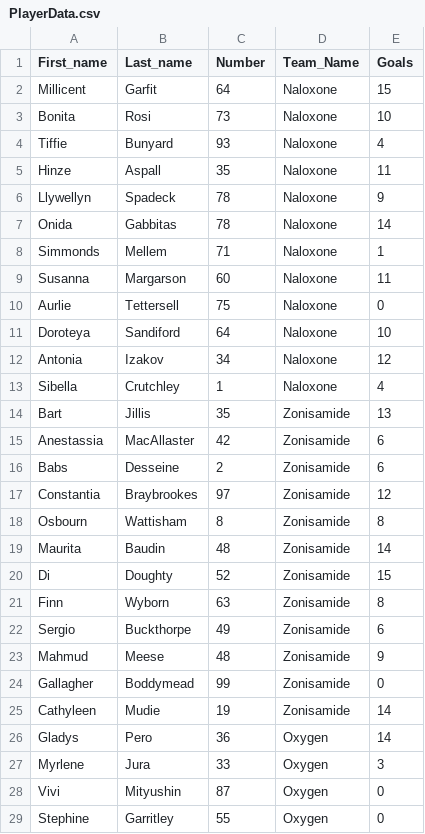
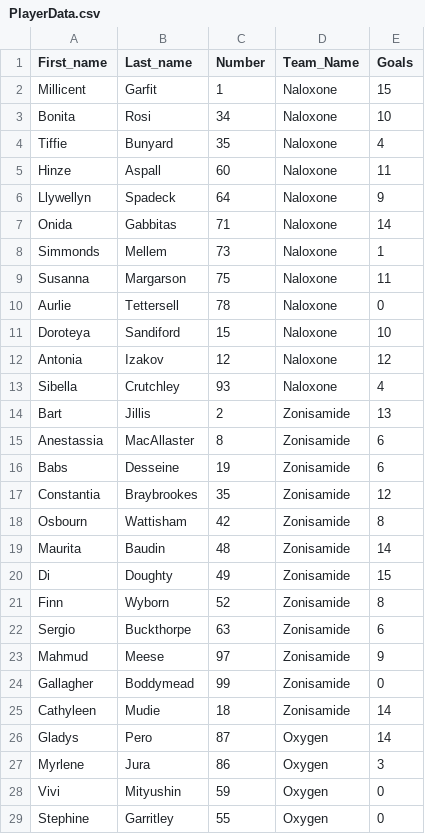
Before and after one commit to cwkhhd/CS470GroupProject, a CSV file: MOCK_DATA/PlayerData.csv, drawn as a sheet; only a part is shown; the diff covers the shown part only.

```diff
--- a/MOCK_DATA/PlayerData.csv
+++ b/MOCK_DATA/PlayerData.csv
@@ -1,29 +1,29 @@
 First_name,Last_name,Number,Team_Name,Goals
-Millicent,Garfit,64,Naloxone,15
-Bonita,Rosi,73,Naloxone,10
-Tiffie,Bunyard,93,Naloxone,4
-Hinze,Aspall,35,Naloxone,11
-Llywellyn,Spadeck,78,Naloxone,9
-Onida,Gabbitas,78,Naloxone,14
-Simmonds,Mellem,71,Naloxone,1
-Susanna,Margarson,60,Naloxone,11
-Aurlie,Tettersell,75,Naloxone,0
-Doroteya,Sandiford,64,Naloxone,10
-Antonia,Izakov,34,Naloxone,12
-Sibella,Crutchley,1,Naloxone,4
-Bart,Jillis,35,Zonisamide,13
-Anestassia,MacAllaster,42,Zonisamide,6
-Babs,Desseine,2,Zonisamide,6
-Constantia,Braybrookes,97,Zonisamide,12
-Osbourn,Wattisham,8,Zonisamide,8
+Millicent,Garfit,1,Naloxone,15
+Bonita,Rosi,34,Naloxone,10
+Tiffie,Bunyard,35,Naloxone,4
+Hinze,Aspall,60,Naloxone,11
+Llywellyn,Spadeck,64,Naloxone,9
+Onida,Gabbitas,71,Naloxone,14
+Simmonds,Mellem,73,Naloxone,1
+Susanna,Margarson,75,Naloxone,11
+Aurlie,Tettersell,78,Naloxone,0
+Doroteya,Sandiford,15,Naloxone,10
+Antonia,Izakov,12,Naloxone,12
+Sibella,Crutchley,93,Naloxone,4
+Bart,Jillis,2,Zonisamide,13
+Anestassia,MacAllaster,8,Zonisamide,6
+Babs,Desseine,19,Zonisamide,6
+Constantia,Braybrookes,35,Zonisamide,12
+Osbourn,Wattisham,42,Zonisamide,8
 Maurita,Baudin,48,Zonisamide,14
-Di,Doughty,52,Zonisamide,15
-Finn,Wyborn,63,Zonisamide,8
-Sergio,Buckthorpe,49,Zonisamide,6
-Mahmud,Meese,48,Zonisamide,9
+Di,Doughty,49,Zonisamide,15
+Finn,Wyborn,52,Zonisamide,8
+Sergio,Buckthorpe,63,Zonisamide,6
+Mahmud,Meese,97,Zonisamide,9
 Gallagher,Boddymead,99,Zonisamide,0
-Cathyleen,Mudie,19,Zonisamide,14
-Gladys,Pero,36,Oxygen,14
-Myrlene,Jura,33,Oxygen,3
-Vivi,Mityushin,87,Oxygen,0
+Cathyleen,Mudie,18,Zonisamide,14
+Gladys,Pero,87,Oxygen,14
+Myrlene,Jura,86,Oxygen,3
+Vivi,Mityushin,59,Oxygen,0
 Stephine,Garritley,55,Oxygen,0
```
Also changed, not shown: 19 edited cells elsewhere in this file, 1 other file.
